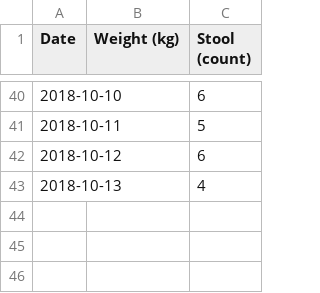
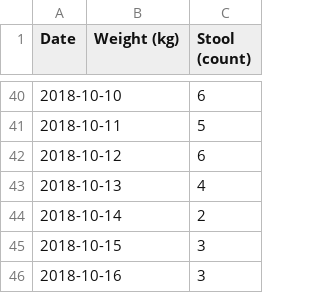
Before and after one commit to nosarthur/feeding, a CSV file: data/weight_stool.csv, drawn as a sheet; only a part is shown, gaps mark what is left out; the diff names each change by its address in the sheet, - before the commit and + after, or states it on an @@ line.

```diff
--- a/data/weight_stool.csv
+++ b/data/weight_stool.csv
+row 44: 2018-10-14 |  | 2
+row 45: 2018-10-15 |  | 3
+row 46: 2018-10-16 |  | 3
```
Also changed, not shown: data/feed.csv, 1 other file.
